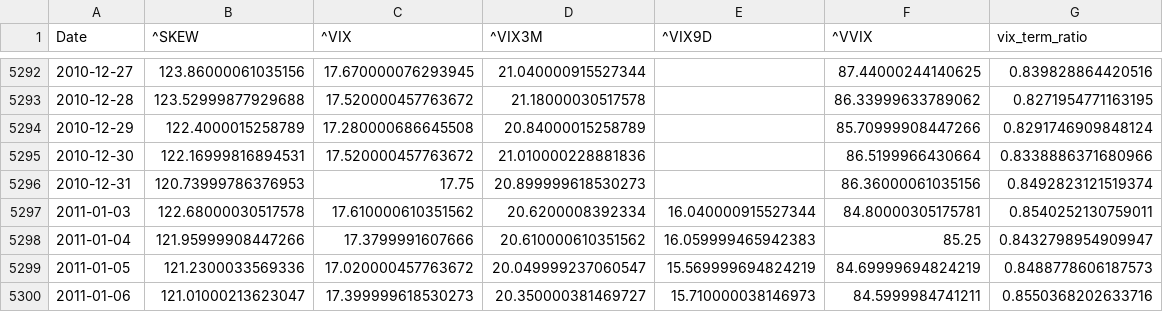
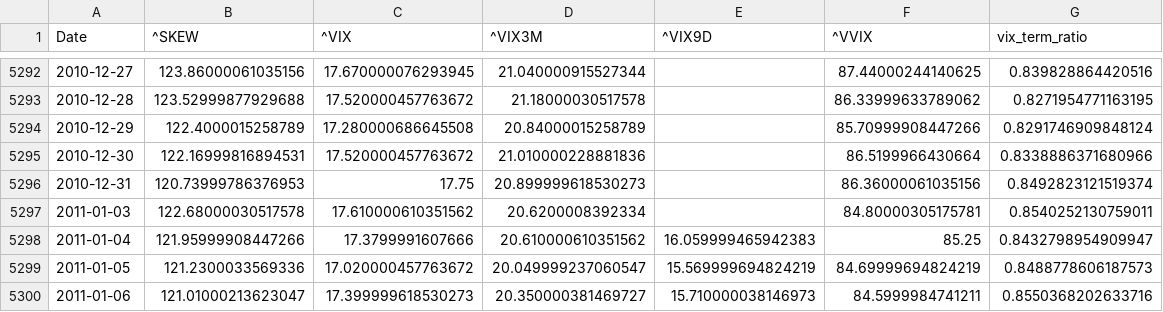
Before and after one commit to RankLean/defensive-data, a CSV file: data/vol_indices.csv, drawn as a sheet; only a part is shown, gaps mark what is left out.

```diff
--- a/data/vol_indices.csv
+++ b/data/vol_indices.csv
@@ -5296,3 +5296,3 @@ Date,^SKEW,^VIX,^VIX3M,^VIX9D,^VVIX,vix_term_ratio
 2010-12-31,120.73999786376953,17.75,20.899999618530273,,86.36000061035156,0.8492823121519374
-2011-01-03,122.68000030517578,17.610000610351562,20.6200008392334,16.040000915527344,84.80000305175781,0.8540252130759011
+2011-01-03,122.68000030517578,17.610000610351562,20.6200008392334,,84.80000305175781,0.8540252130759011
 2011-01-04,121.95999908447266,17.3799991607666,20.610000610351562,16.059999465942383,85.25,0.8432798954909947
```
Also changed, not shown: data/_pull_log.csv, data/options_snapshot.csv, 3 other files.
